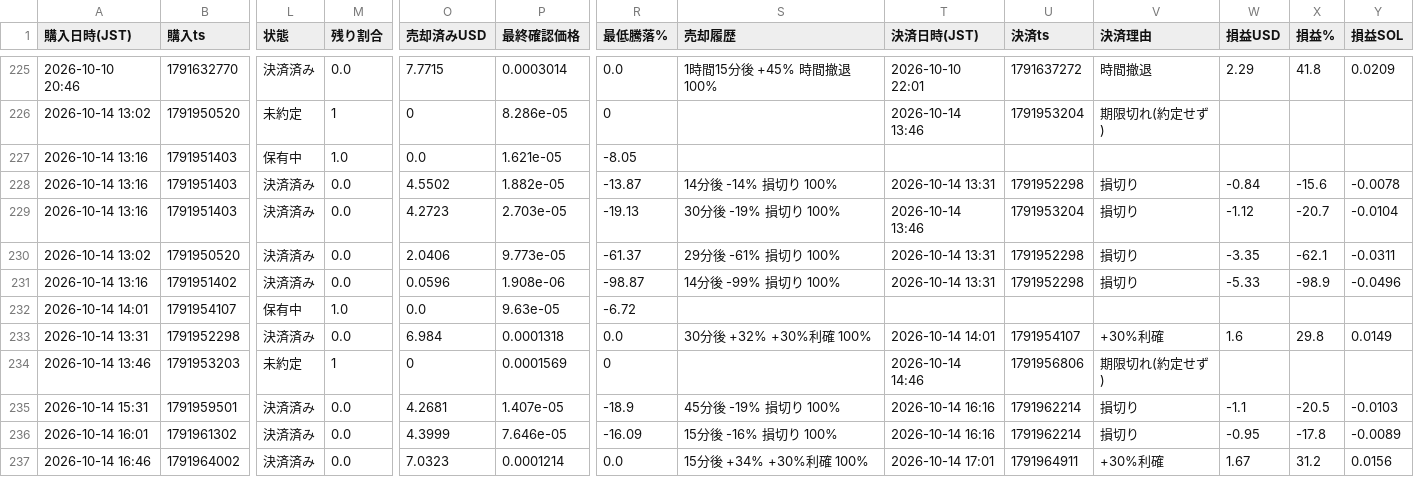
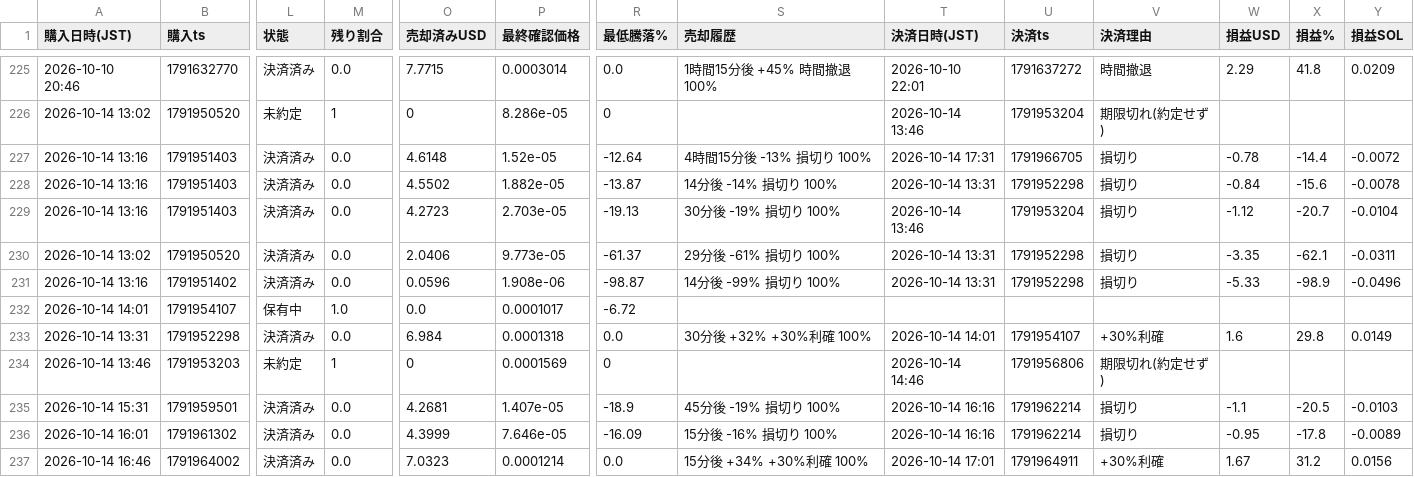
Before and after one commit to kokikkkk44/meme-scanner, a CSV file: data/paper_trades.csv, drawn as a sheet; only a part is shown, gaps mark what is left out; the diff names each change by its address in the sheet, - before the commit and + after, or states it on an @@ line.

```diff
--- a/data/paper_trades.csv
+++ b/data/paper_trades.csv
-L227 (状態): 保有中
+L227 (状態): 決済済み
-M227 (残り割合): 1.0
+M227 (残り割合): 0.0
-O227 (売却済みUSD): 0.0
+O227 (売却済みUSD): 4.6148
-P227 (最終確認価格): 1.621e-05
+P227 (最終確認価格): 1.52e-05
-R227 (最低騰落%): -8.05
+R227 (最低騰落%): -12.64
-S227 (売却履歴): (empty)
+S227 (売却履歴): 4時間15分後 -13% 損切り 100%
-T227 (決済日時(JST)): (empty)
+T227 (決済日時(JST)): 2026-10-14 17:31
-U227 (決済ts): (empty)
+U227 (決済ts): 1791966705
-V227 (決済理由): (empty)
+V227 (決済理由): 損切り
-W227 (損益USD): (empty)
+W227 (損益USD): -0.78
-X227 (損益%): (empty)
+X227 (損益%): -14.4
-Y227 (損益SOL): (empty)
+Y227 (損益SOL): -0.0072
-P232 (最終確認価格): 9.63e-05
+P232 (最終確認価格): 0.0001017
```
Also changed, not shown: data/candidates.csv, 2 other files.
